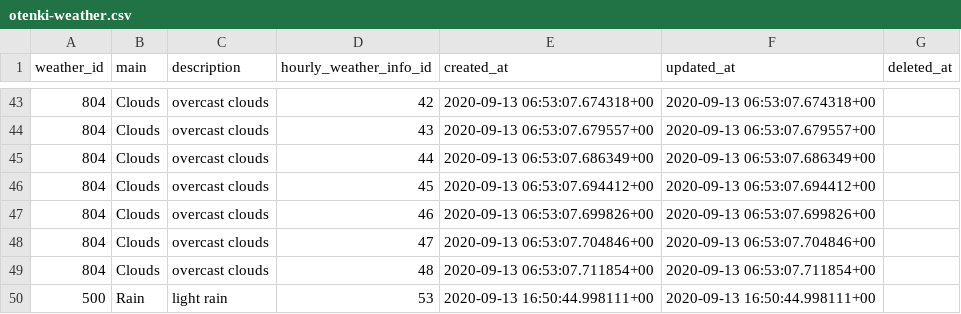
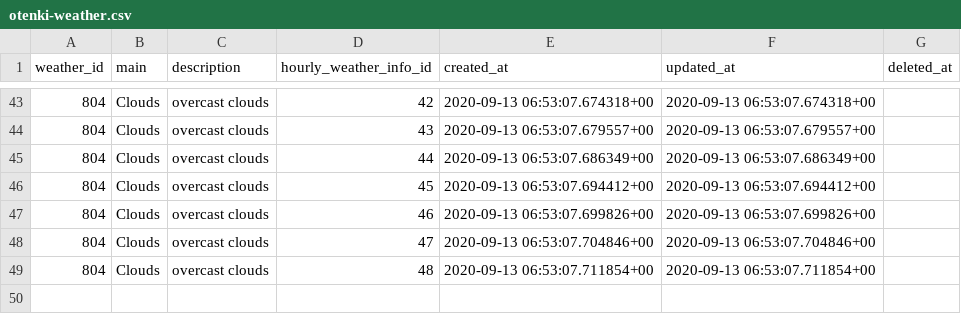
Before and after one commit to nachiguro1003/otenki, a CSV file: db/otenki-weather.csv, drawn as a sheet; only a part is shown, gaps mark what is left out.

```diff
--- a/db/otenki-weather.csv
+++ b/db/otenki-weather.csv
@@ -49,2 +49 @@ weather_id,main,description,hourly_weather_info_id,created_at,updated_at,deleted
 804,Clouds,overcast clouds,48,2020-09-13 06:53:07.711854+00,2020-09-13 06:53:07.711854+00,
-500,Rain,light rain,53,2020-09-13 16:50:44.998111+00,2020-09-13 16:50:44.998111+00,
```
Also changed, not shown: 3 other files.
